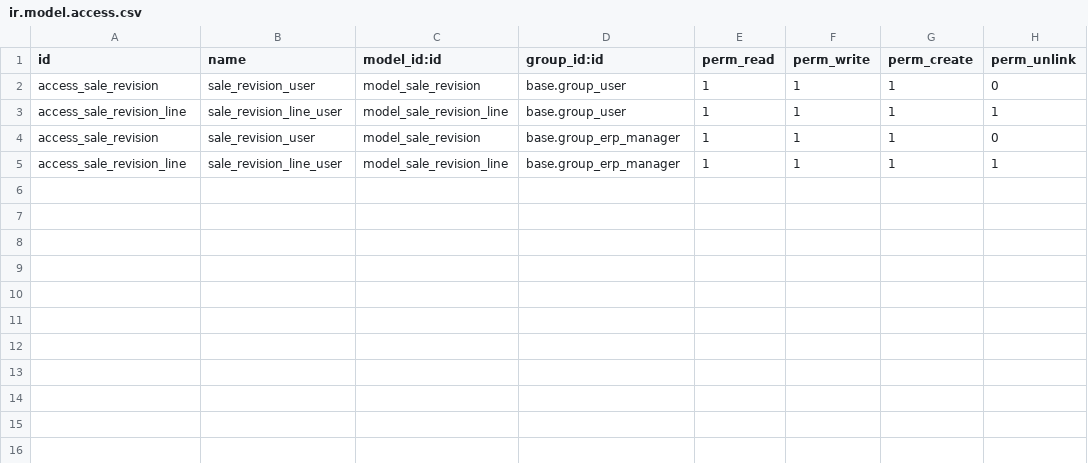
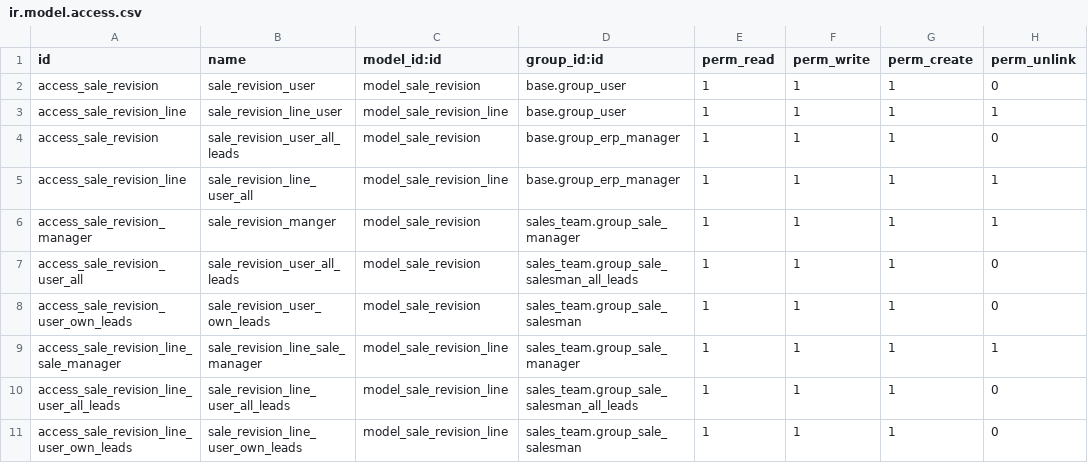
Before and after one commit to FOSSINFOTECH/ODOO, a CSV file: sale_revision_extended/security/ir.model.access.csv, drawn as a sheet.

Commit message:
Modified Sales Revision

```diff
--- a/sale_revision_extended/security/ir.model.access.csv
+++ b/sale_revision_extended/security/ir.model.access.csv
@@ -3,3 +3,9 @@ access_sale_revision,sale_revision_user,model_sale_revision,base.group_user,1,1,
 access_sale_revision_line,sale_revision_line_user,model_sale_revision_line,base.group_user,1,1,1,1
-access_sale_revision,sale_revision_user,model_sale_revision,base.group_erp_manager,1,1,1,0
-access_sale_revision_line,sale_revision_line_user,model_sale_revision_line,base.group_erp_manager,1,1,1,1
+access_sale_revision,sale_revision_user_all_leads,model_sale_revision,base.group_erp_manager,1,1,1,0
+access_sale_revision_line,sale_revision_line_user_all,model_sale_revision_line,base.group_erp_manager,1,1,1,1
+access_sale_revision_manager,sale_revision_manger,model_sale_revision,sales_team.group_sale_manager,1,1,1,1
+access_sale_revision_user_all,sale_revision_user_all_leads,model_sale_revision,sales_team.group_sale_salesman_all_leads,1,1,1,0
+access_sale_revision_user_own_leads,sale_revision_user_own_leads,model_sale_revision,sales_team.group_sale_salesman,1,1,1,0
+access_sale_revision_line_sale_manager,sale_revision_line_sale_manager,model_sale_revision_line,sales_team.group_sale_manager,1,1,1,1
+access_sale_revision_line_user_all_leads,sale_revision_line_user_all_leads,model_sale_revision_line,sales_team.group_sale_salesman_all_leads,1,1,1,0
+access_sale_revision_line_user_own_leads,sale_revision_line_user_own_leads,model_sale_revision_line,sales_team.group_sale_salesman,1,1,1,0
```
Also changed, not shown: 3 other files.
